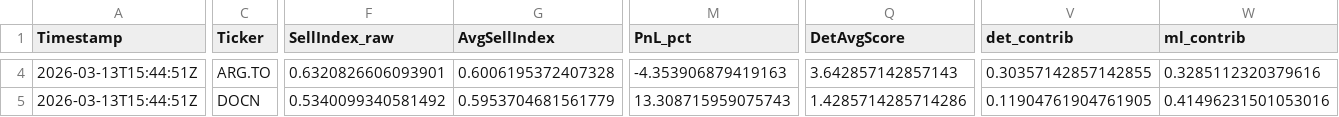
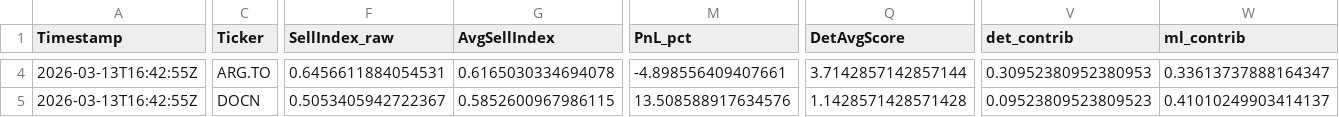
Before and after one commit to andrei1234D/GPT5_SELL, a CSV file: bot/live_results.csv, drawn as a sheet; only a part is shown, gaps mark what is left out; the diff covers the shown part only; the diff names each change by its address in the sheet, - before the commit and + after, or states it on an @@ line.

```diff
--- a/bot/live_results.csv
+++ b/bot/live_results.csv
-A4:A5 (Timestamp): 2026-03-13T15:44:51Z
+A4:A5 (Timestamp): 2026-03-13T16:42:55Z
-F4 (SellIndex_raw): 0.6320826606093901
+F4 (SellIndex_raw): 0.6456611884054531
-G4 (AvgSellIndex): 0.6006195372407328
+G4 (AvgSellIndex): 0.6165030334694078
-M4 (PnL_pct): -4.353906879419163
+M4 (PnL_pct): -4.898556409407661
-Q4 (DetAvgScore): 3.642857142857143
+Q4 (DetAvgScore): 3.7142857142857144
-V4 (det_contrib): 0.30357142857142855
+V4 (det_contrib): 0.30952380952380953
-W4 (ml_contrib): 0.3285112320379616
+W4 (ml_contrib): 0.33613737888164347
-F5 (SellIndex_raw): 0.5340099340581492
+F5 (SellIndex_raw): 0.5053405942722367
-G5 (AvgSellIndex): 0.5953704681561779
+G5 (AvgSellIndex): 0.5852600967986115
-M5 (PnL_pct): 13.308715959075743
+M5 (PnL_pct): 13.508588917634576
-Q5 (DetAvgScore): 1.4285714285714286
+Q5 (DetAvgScore): 1.1428571428571428
-V5 (det_contrib): 0.11904761904761905
+V5 (det_contrib): 0.09523809523809523
-W5 (ml_contrib): 0.41496231501053016
+W5 (ml_contrib): 0.41010249903414137
```
Also changed, not shown: 147 edited cells elsewhere in this file, bot/LLM_data/input_llm/llm_input_latest.csv, bot/LLM_data/input_llm/llm_predictions.csv, 1 other file.
